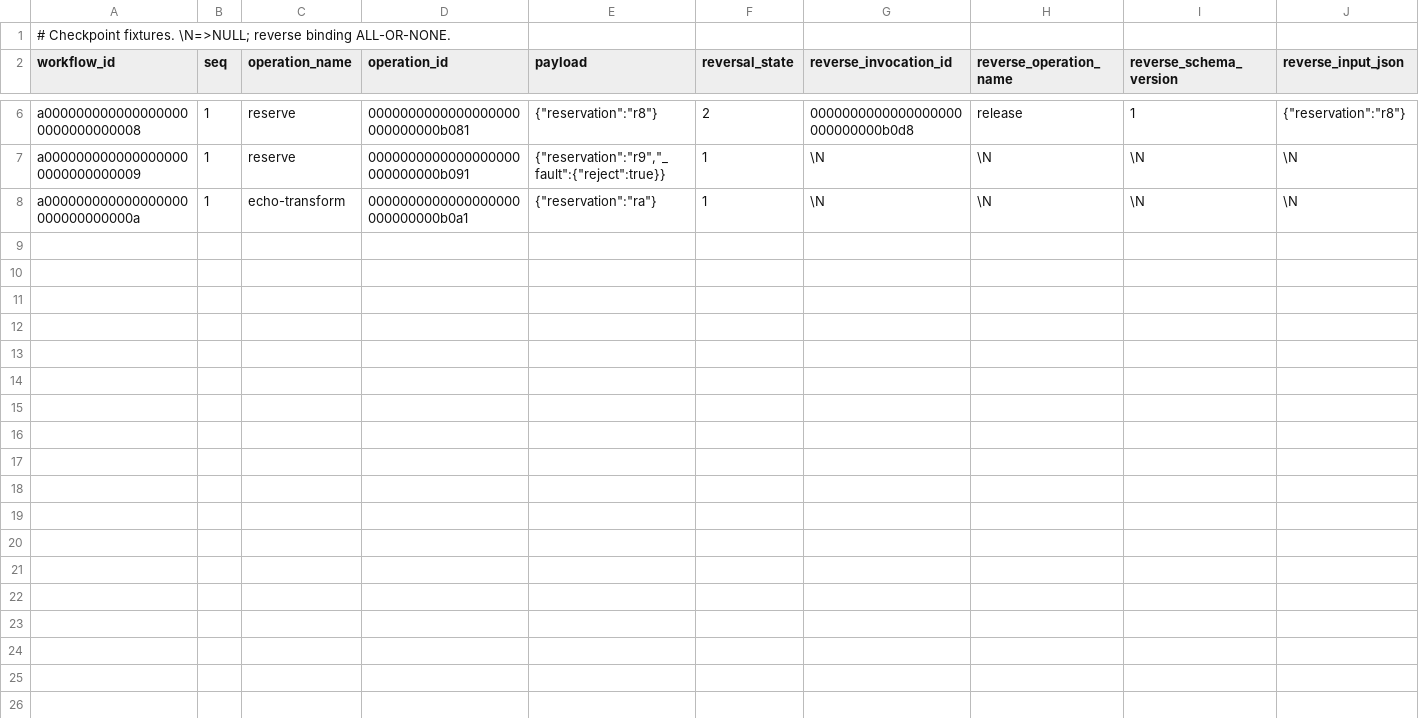
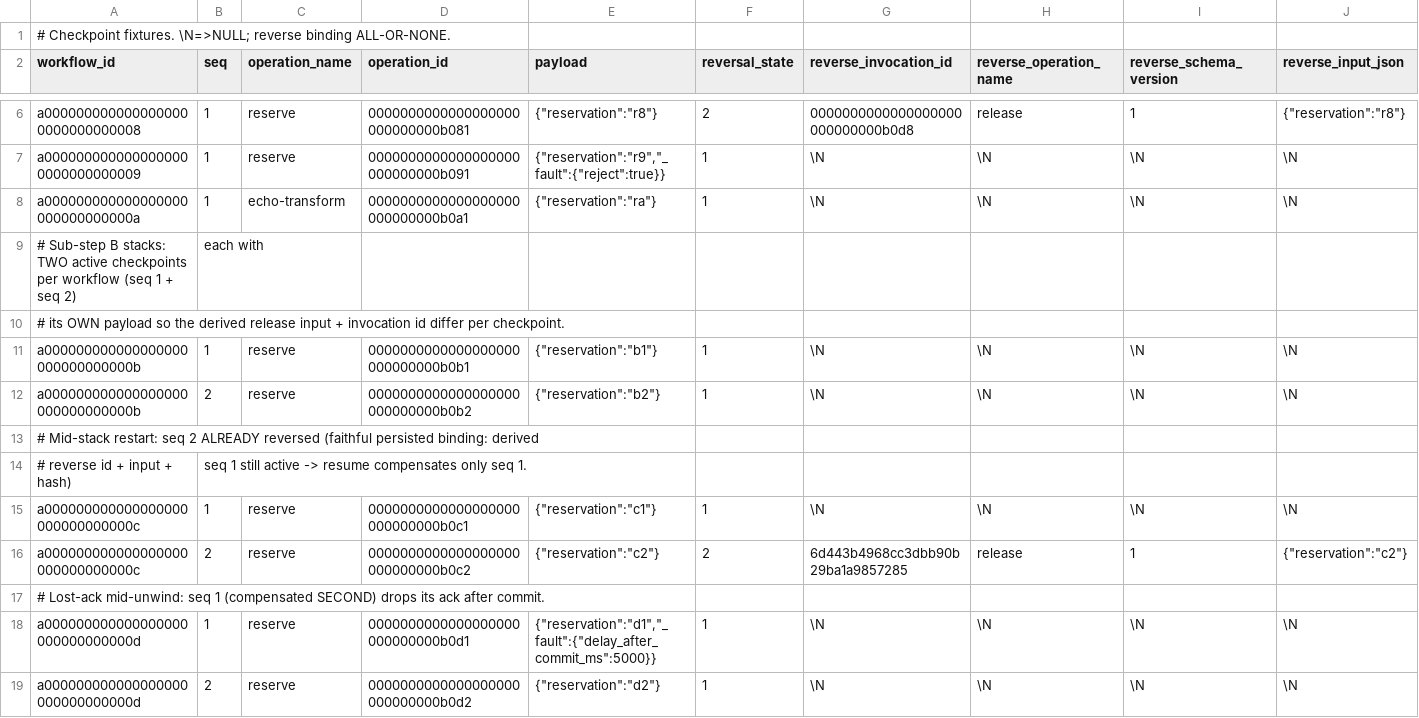
Before and after one commit to drift-foundation/drift-workflows, a CSV file: microflows/db/scenarios/coordinator-fixtures/tb_mf_workflow_checkpoint.data.csv, drawn as a sheet; only a part is shown, gaps mark what is left out; rows hold the shown columns only; the diff names each change by its address in the sheet, - before the commit and + after, or states it on an @@ line.

Commit message:
• test(microflows): prove multi-checkpoint compensation unwind
  - cover reverse-order traversal across checkpoint stacks
  - verify distinct bindings, inputs, and invocation IDs per checkpoint
  - prove mid-stack restart and terminal idempotency
  - pin effectively-once lost-ack reconciliation across the full unwind

```diff
--- a/microflows/db/scenarios/coordinator-fixtures/tb_mf_workflow_checkpoint.data.csv
+++ b/microflows/db/scenarios/coordinator-fixtures/tb_mf_workflow_checkpoint.data.csv
+row 9: # Sub-step B stacks: TWO active checkpoints per workflow (seq 1 + seq 2) | each with
+row 10: # its OWN payload so the derived release input + invocation id differ per checkpoint.
+row 11: a000000000000000000000000000000b | 1 | reserve | 0000000000000000000000000000b0b1 | {"reservation":"b1"} | 1 | \N | \N | \N | \N
+row 12: a000000000000000000000000000000b | 2 | reserve | 0000000000000000000000000000b0b2 | {"reservation":"b2"} | 1 | \N | \N | \N | \N
+row 13: # Mid-stack restart: seq 2 ALREADY reversed (faithful persisted binding: derived
+row 14: # reverse id + input + hash) | seq 1 still active -> resume compensates only seq 1.
+row 15: a000000000000000000000000000000c | 1 | reserve | 0000000000000000000000000000b0c1 | {"reservation":"c1"} | 1 | \N | \N | \N | \N
+row 16: a000000000000000000000000000000c | 2 | reserve | 0000000000000000000000000000b0c2 | {"reservation":"c2"} | 2 | 6d443b4968cc3dbb90b29ba1a9857285 | release | 1 | {"reservation":"c2"}
+row 17: # Lost-ack mid-unwind: seq 1 (compensated SECOND) drops its ack after commit.
+row 18: a000000000000000000000000000000d | 1 | reserve | 0000000000000000000000000000b0d1 | {"reservation":"d1","_fault":{"delay_after_commit_ms":5000}} | 1 | \N | \N | \N | \N
+row 19: a000000000000000000000000000000d | 2 | reserve | 0000000000000000000000000000b0d2 | {"reservation":"d2"} | 1 | \N | \N | \N | \N
```
Also changed, not shown: microflows/db/scenarios/coordinator-fixtures/tb_mf_workflow.data.csv, microflows/db/scenarios/coordinator-fixtures/tb_mf_workflow_event.data.csv, 4 other files.
